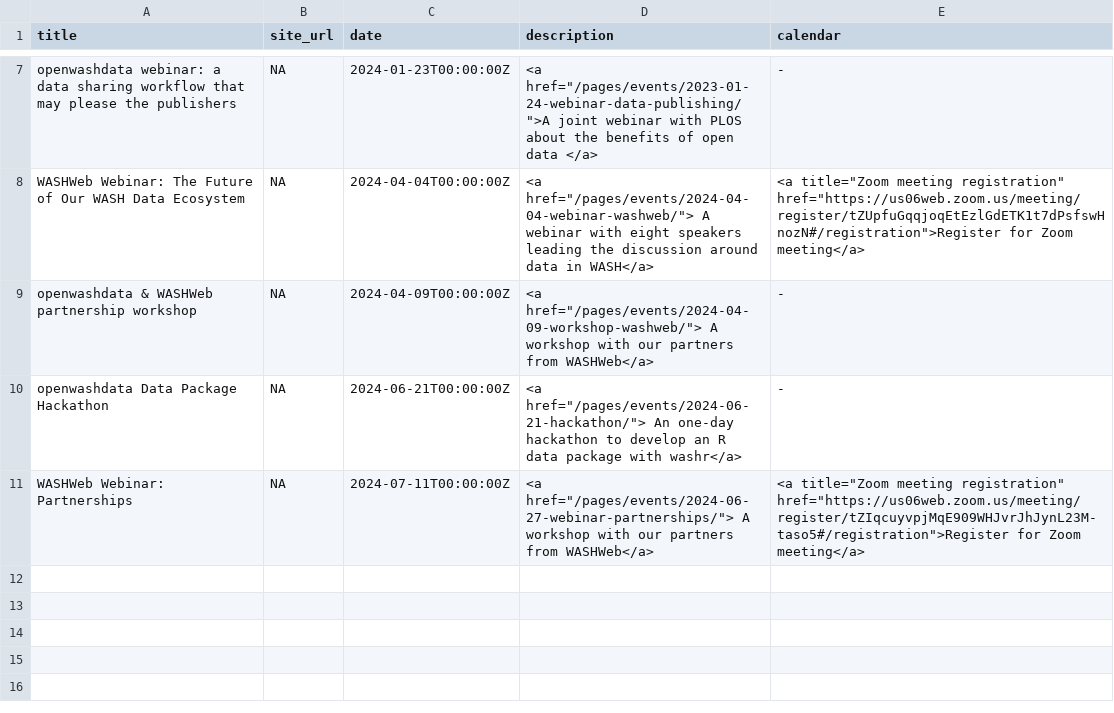
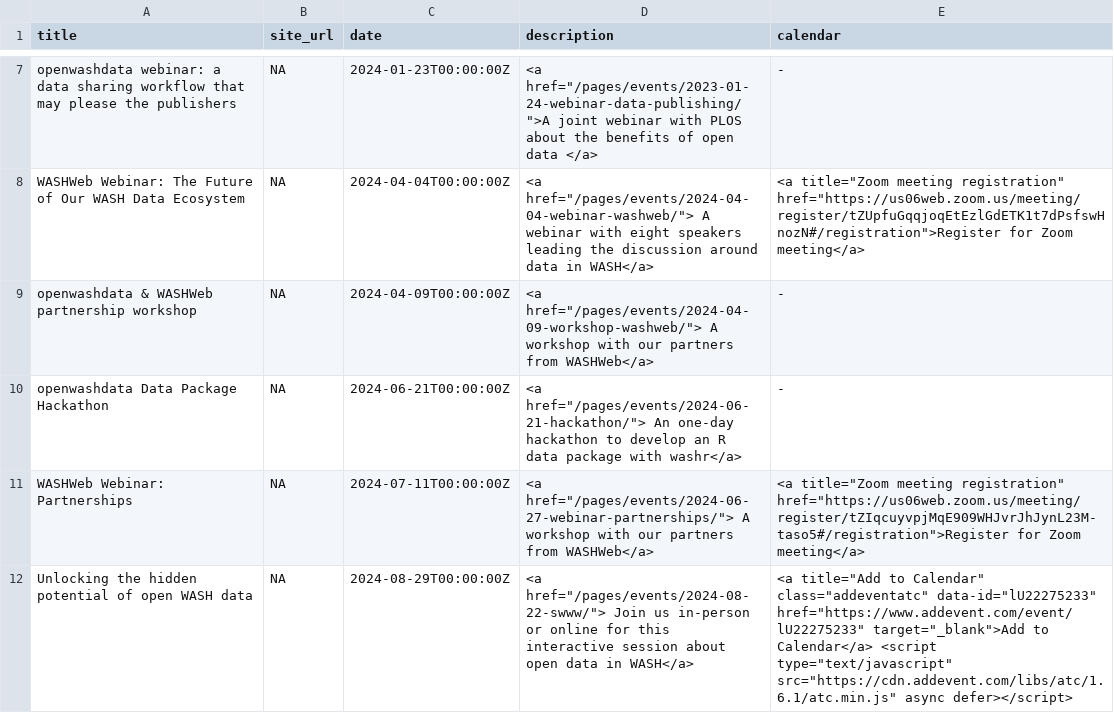
Before and after one commit to openwashdata/website, a CSV file: pages/events/events_data/tbl-11-openwashdata-events.csv, drawn as a sheet; only a part is shown, gaps mark what is left out; the diff names each change by its address in the sheet, - before the commit and + after, or states it on an @@ line.

Commit message:
add event

```diff
--- a/pages/events/events_data/tbl-11-openwashdata-events.csv
+++ b/pages/events/events_data/tbl-11-openwashdata-events.csv
+row 12: Unlocking the hidden potential of open WASH data | NA | 2024-08-29T00:00:00Z | <a href="/pages/events/2024-08-22-swww/"> Join us in-person or online for this interactive session about open data in WASH</a> | <a title="Add to Calendar" class="addeventatc" data-id="lU22275233" href="https://www.addevent.com/event/lU22275233" target="_blank">Add to Calendar</a> <script type="text/javascript" src="https://cdn.addevent.com/libs/atc/1.6.1/atc.min.js" async defer></script>
```
Also changed, not shown: pages/events/2024-08-29-swww/data/tbl-11-openwashdata-events.csv, 4 other files.
